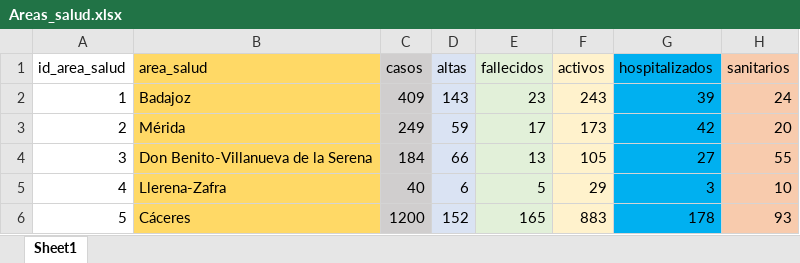
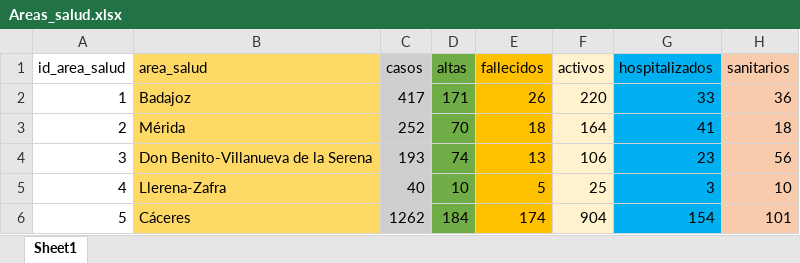
Before and after one commit to jcanalesluna/covid19_extremadura_spain, an Excel workbook: Areas_salud.xlsx, sheet Sheet1, drawn as a sheet; only a part is shown; values as stored, in another font and other column widths than the file's, no borders; the diff covers the shown part only; the diff names each change by its address in the sheet, - before the commit and + after, or states it on an @@ line.

```diff
--- a/Areas_salud.xlsx (sheet Sheet1)
+++ b/Areas_salud.xlsx (sheet Sheet1)
-D1:D6 fill: #DAE3F3
+D1:D6 fill: #70AD47
-E1:E6 fill: #E2F0D9
+E1:E6 fill: #FFC000
-C2 (casos): 409
+C2 (casos): 417
-D2 (altas): 143
+D2 (altas): 171
-E2 (fallecidos): 23
+E2 (fallecidos): 26
-F2 (activos): 243
+F2 (activos): 220
-G2 (hospitalizados): 39
+G2 (hospitalizados): 33
-H2 (sanitarios): 24
+H2 (sanitarios): 36
-C3 (casos): 249
+C3 (casos): 252
-D3 (altas): 59
+D3 (altas): 70
-E3 (fallecidos): 17
+E3 (fallecidos): 18
-F3 (activos): 173
+F3 (activos): 164
-G3 (hospitalizados): 42
+G3 (hospitalizados): 41
-H3 (sanitarios): 20
+H3 (sanitarios): 18
-C4 (casos): 184
+C4 (casos): 193
-D4 (altas): 66
+D4 (altas): 74
-F4 (activos): 105
+F4 (activos): 106
-G4 (hospitalizados): 27
+G4 (hospitalizados): 23
-H4 (sanitarios): 55
+H4 (sanitarios): 56
-D5 (altas): 6
+D5 (altas): 10
-F5 (activos): 29
+F5 (activos): 25
-C6 (casos): 1200
+C6 (casos): 1262
-D6 (altas): 152
+D6 (altas): 184
-E6 (fallecidos): 165
+E6 (fallecidos): 174
-F6 (activos): 883
+F6 (activos): 904
-G6 (hospitalizados): 178
+G6 (hospitalizados): 154
-H6 (sanitarios): 93
+H6 (sanitarios): 101
```
Also changed, not shown: 1 added row, 1 removed row, 15 edited cells and cell formats elsewhere in this sheet, evolution_coronavirus.xlsx, 1 other file.
